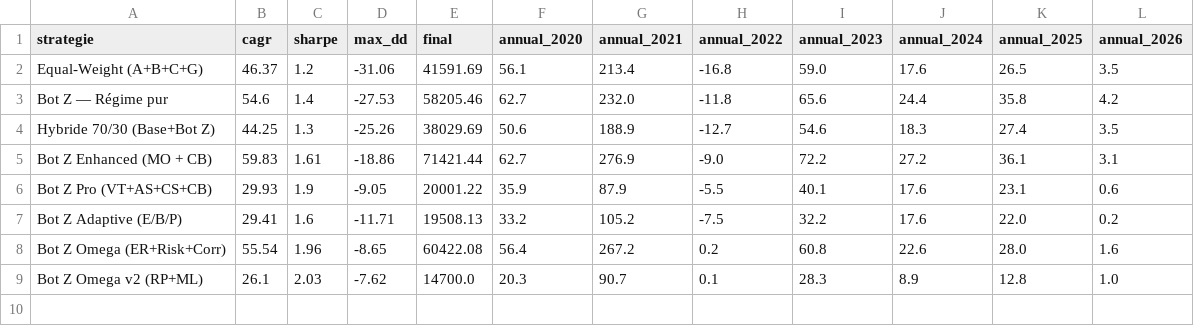
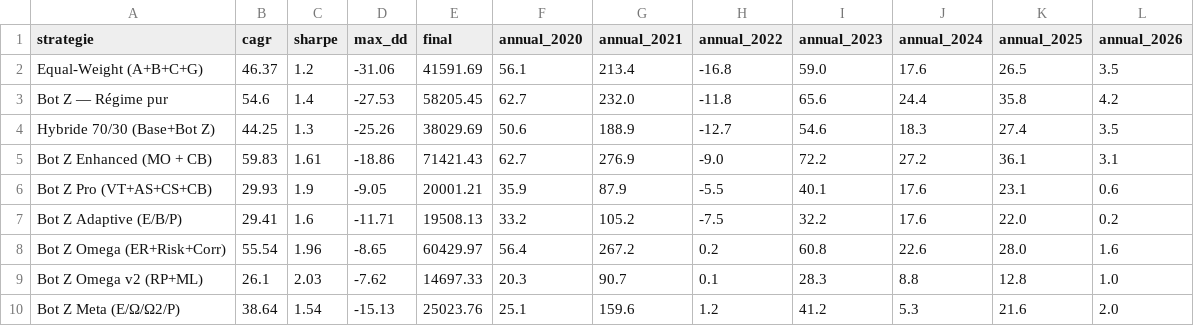
Before and after one commit to Judamour/bot, a CSV file: backtest/results/bot_z_comparison.csv, drawn as a sheet.

```diff
--- a/backtest/results/bot_z_comparison.csv
+++ b/backtest/results/bot_z_comparison.csv
@@ -2,8 +2,9 @@ strategie,cagr,sharpe,max_dd,final,annual_2020,annual_2021,annual_2022,annual_20
 Equal-Weight (A+B+C+G),46.37,1.2,-31.06,41591.69,56.1,213.4,-16.8,59.0,17.6,26.5,3.5
-Bot Z — Régime pur,54.6,1.4,-27.53,58205.46,62.7,232.0,-11.8,65.6,24.4,35.8,4.2
+Bot Z — Régime pur,54.6,1.4,-27.53,58205.45,62.7,232.0,-11.8,65.6,24.4,35.8,4.2
 Hybride 70/30 (Base+Bot Z),44.25,1.3,-25.26,38029.69,50.6,188.9,-12.7,54.6,18.3,27.4,3.5
-Bot Z Enhanced (MO + CB),59.83,1.61,-18.86,71421.44,62.7,276.9,-9.0,72.2,27.2,36.1,3.1
-Bot Z Pro (VT+AS+CS+CB),29.93,1.9,-9.05,20001.22,35.9,87.9,-5.5,40.1,17.6,23.1,0.6
+Bot Z Enhanced (MO + CB),59.83,1.61,-18.86,71421.43,62.7,276.9,-9.0,72.2,27.2,36.1,3.1
+Bot Z Pro (VT+AS+CS+CB),29.93,1.9,-9.05,20001.21,35.9,87.9,-5.5,40.1,17.6,23.1,0.6
 Bot Z Adaptive (E/B/P),29.41,1.6,-11.71,19508.13,33.2,105.2,-7.5,32.2,17.6,22.0,0.2
-Bot Z Omega (ER+Risk+Corr),55.54,1.96,-8.65,60422.08,56.4,267.2,0.2,60.8,22.6,28.0,1.6
-Bot Z Omega v2 (RP+ML),26.1,2.03,-7.62,14700.0,20.3,90.7,0.1,28.3,8.9,12.8,1.0
+Bot Z Omega (ER+Risk+Corr),55.54,1.96,-8.65,60429.97,56.4,267.2,0.2,60.8,22.6,28.0,1.6
+Bot Z Omega v2 (RP+ML),26.1,2.03,-7.62,14697.33,20.3,90.7,0.1,28.3,8.8,12.8,1.0
+Bot Z Meta (E/Ω/Ω2/P),38.64,1.54,-15.13,25023.76,25.1,159.6,1.2,41.2,5.3,21.6,2.0
```
Also changed, not shown: backtest/results/multi_summary.csv, 4 other files.
